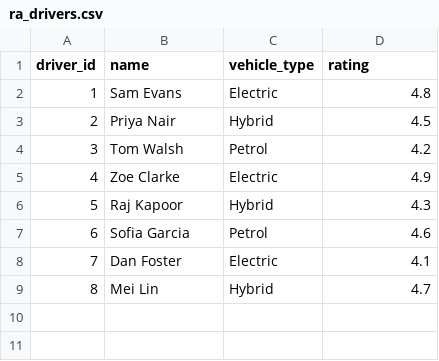
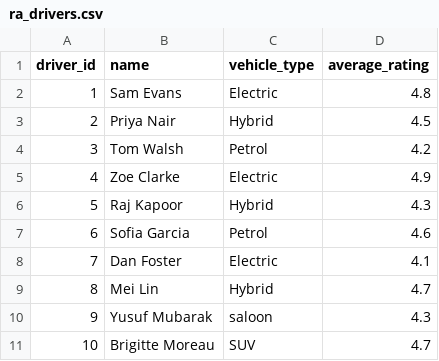
Before and after one commit to regents-js-coding/DSC502-Coding, a CSV file: data/ra_drivers.csv, drawn as a sheet.

```diff
--- a/data/ra_drivers.csv
+++ b/data/ra_drivers.csv
@@ -1,2 +1,2 @@
-driver_id,name,vehicle_type,rating
+driver_id,name,vehicle_type,average_rating
 1,Sam Evans,Electric,4.8
@@ -9 +9,3 @@ driver_id,name,vehicle_type,rating
 8,Mei Lin,Hybrid,4.7
+9,Yusuf Mubarak,saloon,4.3
+10,Brigitte Moreau,SUV,4.7
```
Also changed, not shown: data/qb_customers.csv, data/qb_drivers.csv, 2 other files.
